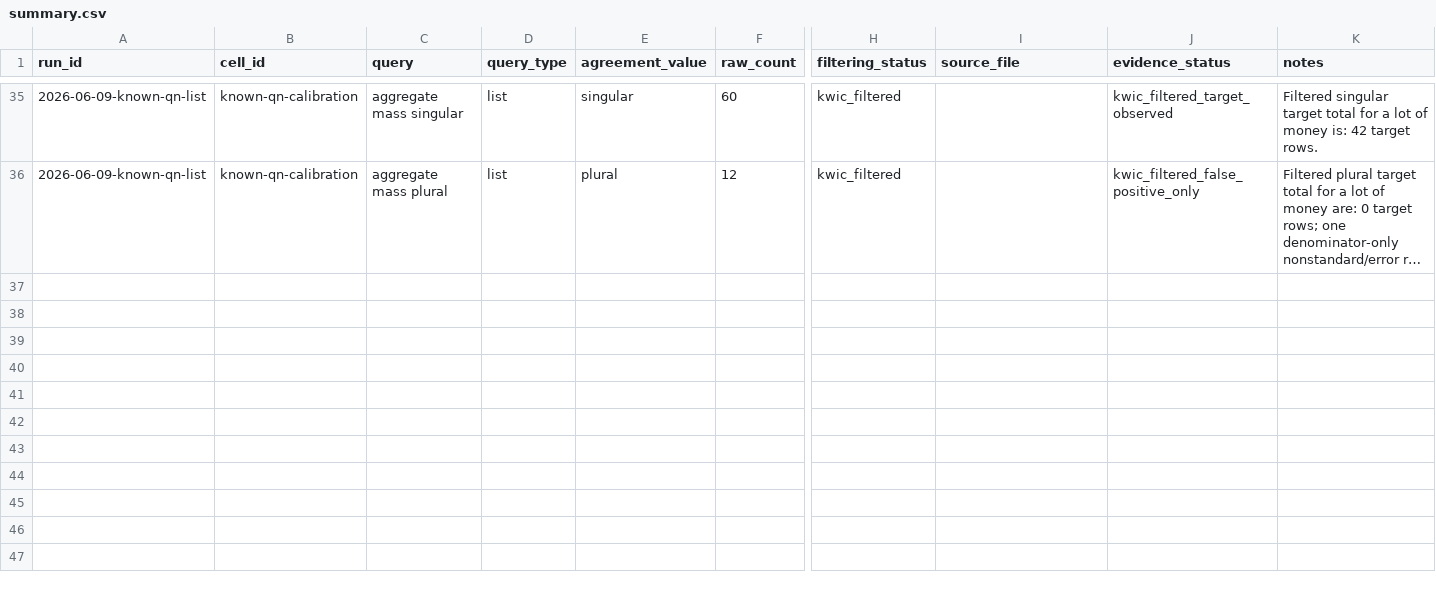
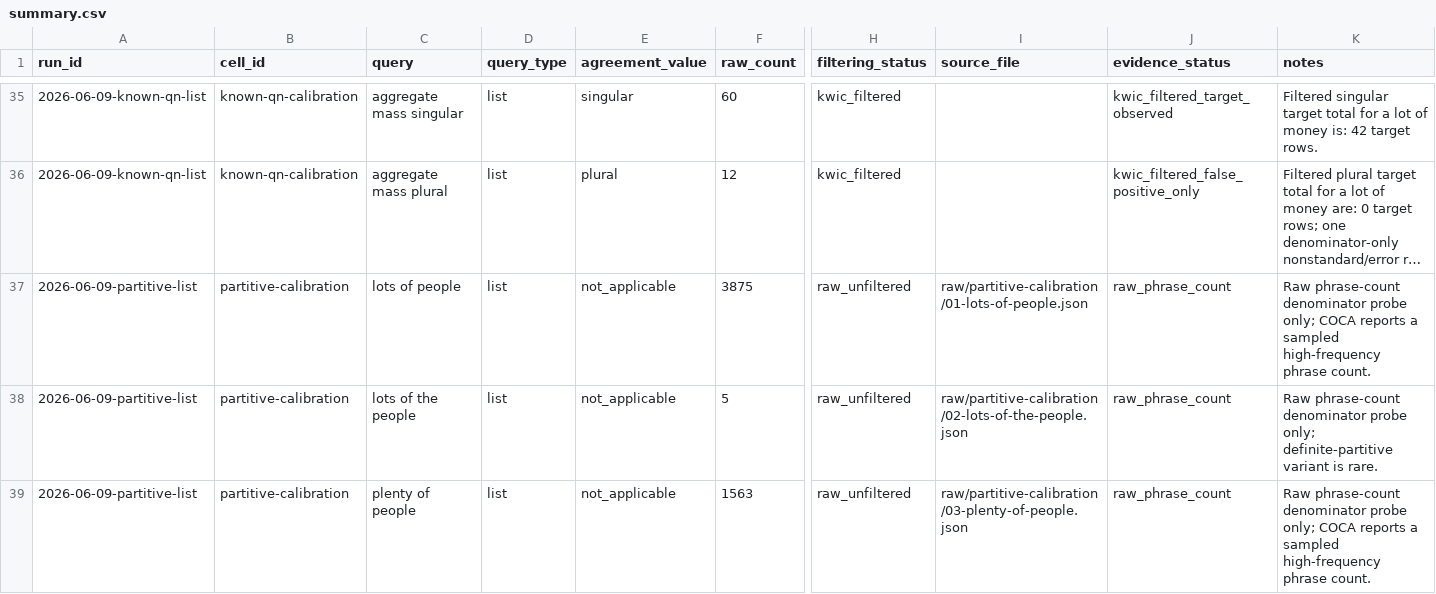
Before and after one commit to BrettRey/Grammaticality-de-idealized-v2, a CSV file: subprojects/evolutionary-dag-workbench/data/agr-coca-projection/summary.csv, drawn as a sheet; only a part is shown, gaps mark what is left out; long unchanged cells end in …; rows hold the shown columns only; the diff covers the shown part only; the diff names each change by its address in the sheet, - before the commit and + after, or states it on an @@ line.

Commit message:
Add AGR COCA partitive raw calibration

```diff
--- a/subprojects/evolutionary-dag-workbench/data/agr-coca-projection/summary.csv
+++ b/subprojects/evolutionary-dag-workbench/data/agr-coca-projection/summary.csv
+row 37: 2026-06-09-partitive-list | partitive-calibration | lots of people | list | not_applicable | 3875 | raw_unfiltered | raw/partitive-calibration/01-lots-of-people.json | raw_phrase_count | Raw phrase-count denominator probe only; COCA reports a sampled high-frequency phrase count.
+row 38: 2026-06-09-partitive-list | partitive-calibration | lots of the people | list | not_applicable | 5 | raw_unfiltered | raw/partitive-calibration/02-lots-of-the-people.json | raw_phrase_count | Raw phrase-count denominator probe only; definite-partitive variant is rare.
+row 39: 2026-06-09-partitive-list | partitive-calibration | plenty of people | list | not_applicable | 1563 | raw_unfiltered | raw/partitive-calibration/03-plenty-of-people.json | raw_phrase_count | Raw phrase-count denominator probe only; COCA reports a sampled high-frequency phrase count.
```
Also changed, not shown: 3 added rows elsewhere in this file, subprojects/evolutionary-dag-workbench/data/agr-coca-projection/query-plan.csv, 10 other files.
